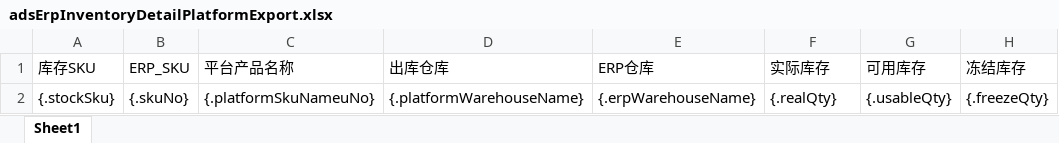
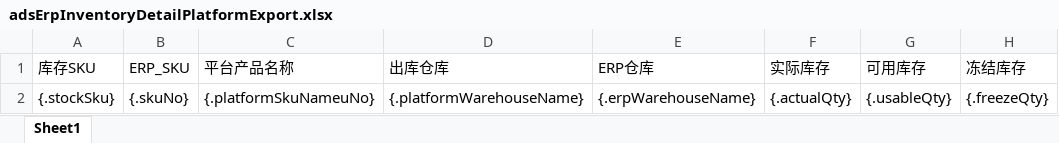
Before and after one commit to quyuzhong1/cloud-erp-backend, an Excel workbook: erp-server/erp-server-file/src/main/resources/excel/dmp/adsErpInventoryDetailPlatformExport.xlsx, sheet Sheet1, drawn as a sheet; only a part is shown; values as stored, in another font and other column widths than the file's, no borders; the diff names each change by its address in the sheet, - before the commit and + after, or states it on an @@ line.

Commit message:
hotfix,溯源查询-每日库存，实际库存调整

```diff
--- a/erp-server/erp-server-file/src/main/resources/excel/dmp/adsErpInventoryDetailPlatformExport.xlsx (sheet Sheet1)
+++ b/erp-server/erp-server-file/src/main/resources/excel/dmp/adsErpInventoryDetailPlatformExport.xlsx (sheet Sheet1)
-F2 (实际库存): {.realQty}
+F2 (实际库存): {.actualQty}
```
